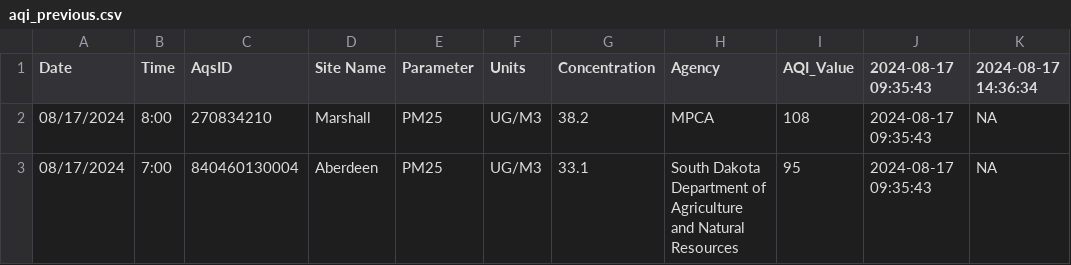
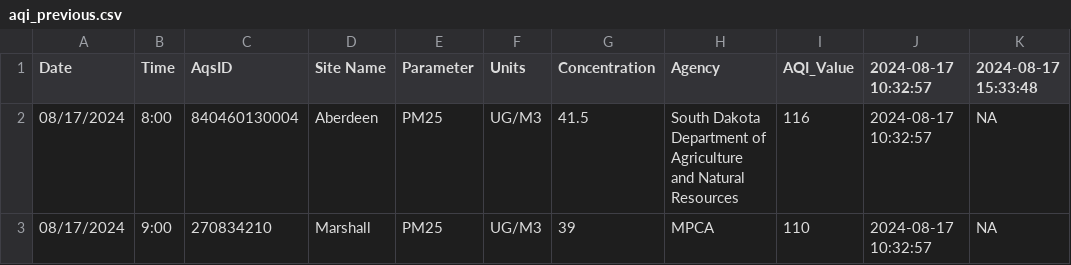
Before and after one commit to MPCA-air/aqi-watch, a CSV file: data/aqi_previous.csv, drawn as a sheet.

```diff
--- a/data/aqi_previous.csv
+++ b/data/aqi_previous.csv
@@ -1,3 +1,3 @@
-"Date","Time","AqsID","Site Name","Parameter","Units","Concentration","Agency","AQI_Value","2024-08-17 09:35:43","2024-08-17 14:36:34"
-"08/17/2024","8:00","270834210","Marshall","PM25","UG/M3",38.2,"MPCA",108,"2024-08-17 09:35:43",NA
-"08/17/2024","7:00","840460130004","Aberdeen","PM25","UG/M3",33.1,"South Dakota Department of Agriculture and Natural Resources",95,"2024-08-17 09:35:43",NA
+"Date","Time","AqsID","Site Name","Parameter","Units","Concentration","Agency","AQI_Value","2024-08-17 10:32:57","2024-08-17 15:33:48"
+"08/17/2024","8:00","840460130004","Aberdeen","PM25","UG/M3",41.5,"South Dakota Department of Agriculture and Natural Resources",116,"2024-08-17 10:32:57",NA
+"08/17/2024","9:00","270834210","Marshall","PM25","UG/M3",39,"MPCA",110,"2024-08-17 10:32:57",NA
```
Also changed, not shown: 9 other files.
